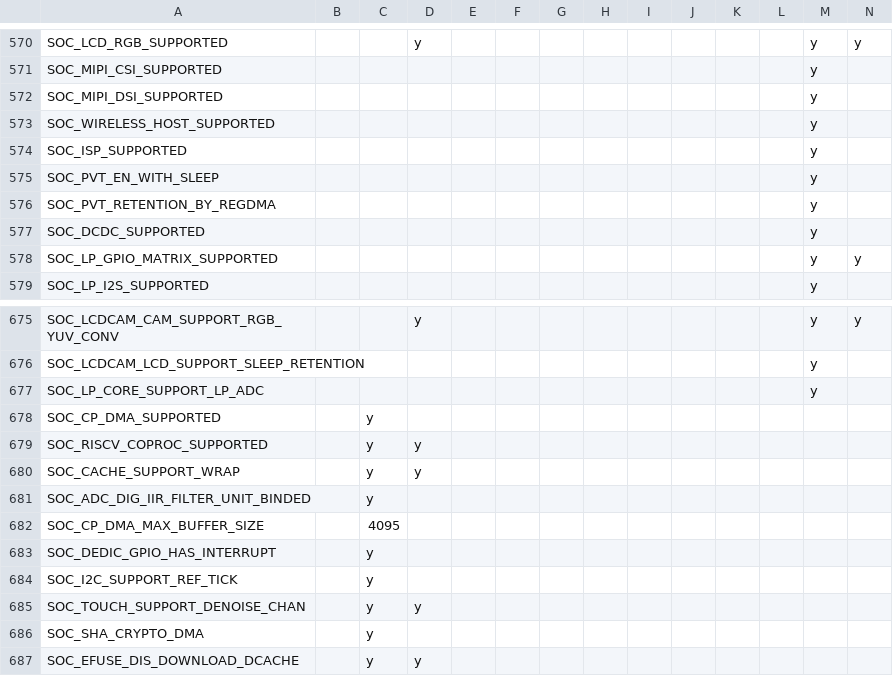
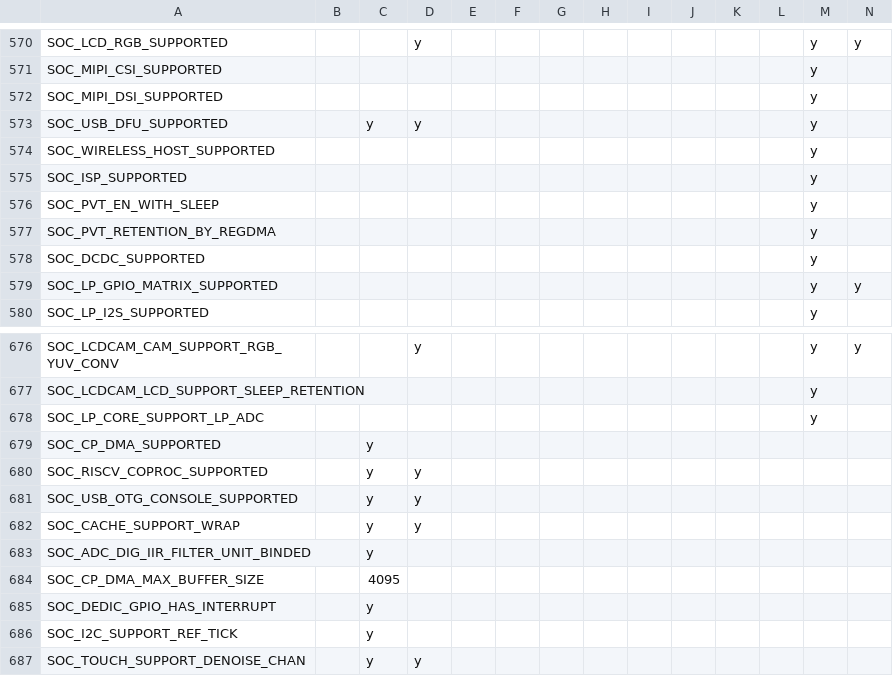
Before and after one commit to tanakamasayuki/ESP-IDF-SoC-Check, a CSV file: soc.csv, drawn as a sheet; only a part is shown, gaps mark what is left out; the shorter side is filled out with more unchanged rows; rows hold the shown columns only; the diff names each change by its address in the sheet, - before the commit and + after, or states it on an @@ line.

```diff
--- a/soc.csv
+++ b/soc.csv
+row 573: SOC_USB_DFU_SUPPORTED |  | y | y |  |  |  |  |  |  |  |  | y
+row 681: SOC_USB_OTG_CONSOLE_SUPPORTED |  | y | y
```
Also changed, not shown: 1 other file.
